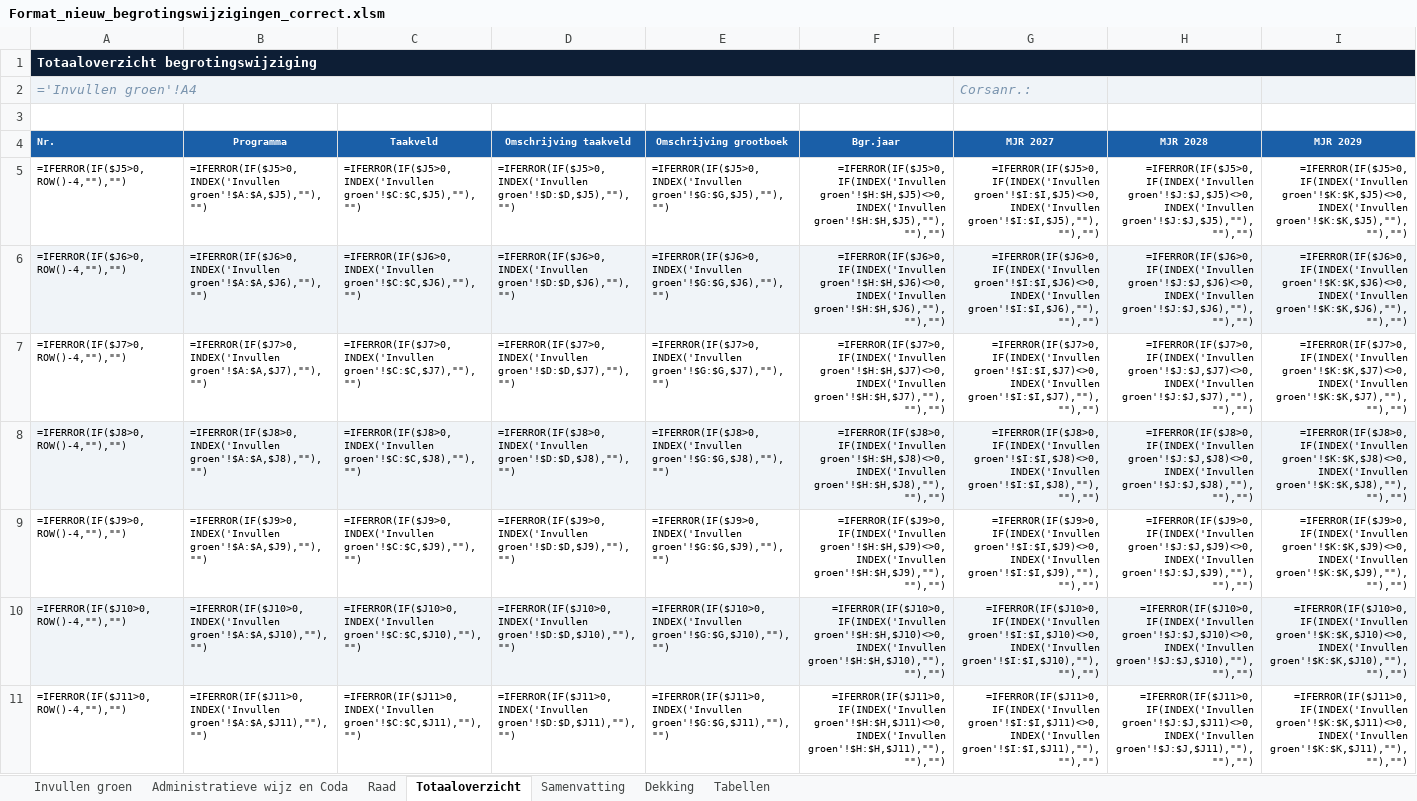
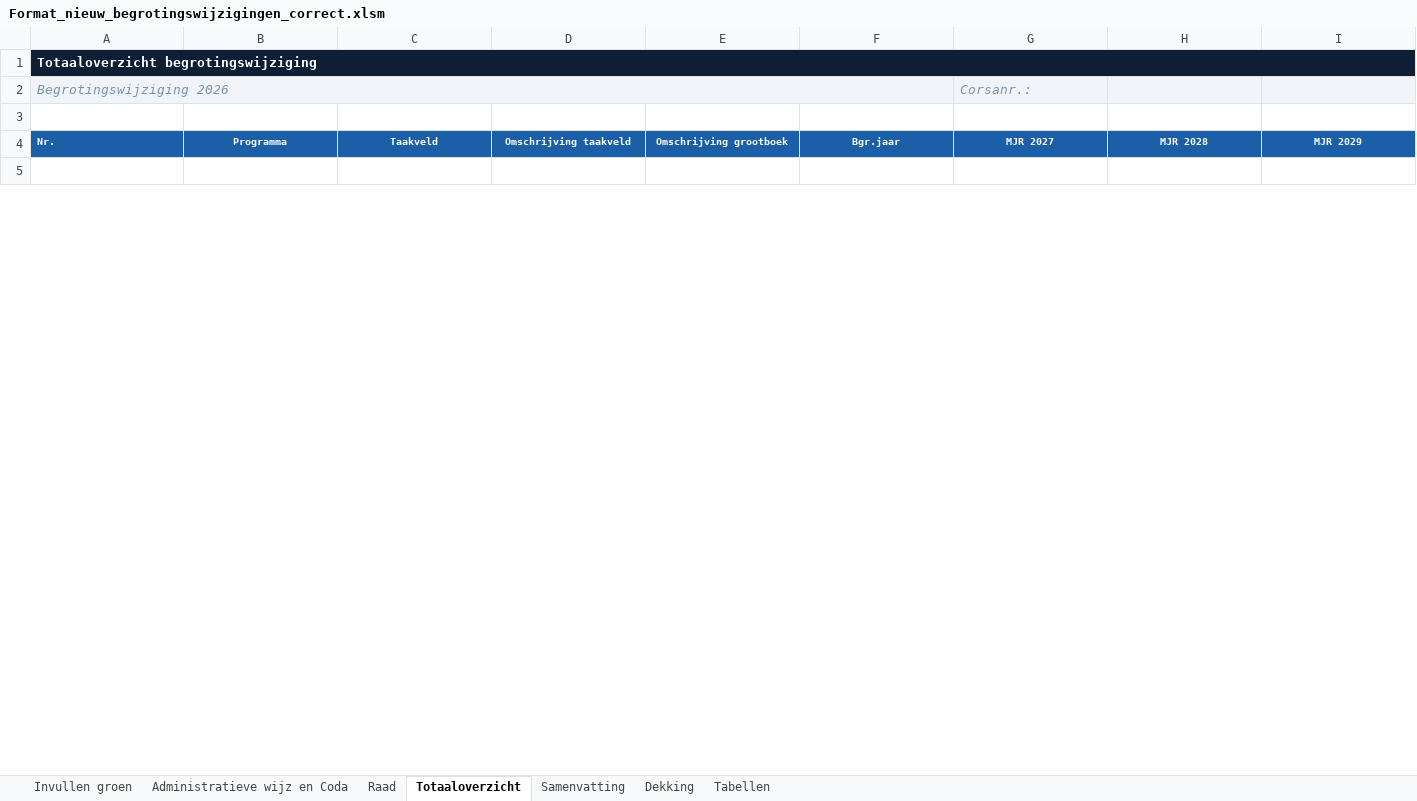
Before and after one commit to MoniqueStrik/Nieuw, an Excel workbook: Format_nieuw_begrotingswijzigingen_correct.xlsm, sheet Totaaloverzicht, drawn as a sheet; only a part is shown; the shorter side is filled out with more unchanged rows; values as stored, in another font and other column widths than the file's, no borders; formulas without a stored value are shown as written; removed rows and columns are numbered as before the commit, all else as after; the diff covers the shown part only; the diff names each change by its address in the sheet, - before the commit and + after, or states it on an @@ line.

```diff
--- a/Format_nieuw_begrotingswijzigingen_correct.xlsm (sheet Totaaloverzicht)
+++ b/Format_nieuw_begrotingswijzigingen_correct.xlsm (sheet Totaaloverzicht)
-A2: ='Invullen groen'!A4
+A2: Begrotingswijziging 2026
-row 5: =IFERROR(IF($J5>0,ROW()-4,""),"") | =IFERROR(IF($J5>0,INDEX('Invullen groen'!$A:$A,$J5),""),"") | =IFERROR(IF($J5>0,INDEX('Invullen groen'!$C:$C,$J5),""),"") | =IFERROR(IF($J5>0,INDEX('Invullen groen'!$D:$D,$J5),""),"") | =IFERROR(IF($J5>0,INDEX('Invullen groen'!$G:$G,$J5),""),"") | =IFERROR(IF($J5>0,IF(INDEX('Invullen groen'!$H:$H,$J5)<>0,INDEX('Invullen groen'!$H:$H,$J5),""),""),"") | =IFERROR(IF($J5>0,IF(INDEX('Invullen groen'!$I:$I,$J5)<>0,INDEX('Invullen groen'!$I:$I,$J5),""),""),"") | =IFERROR(IF($J5>0,IF(INDEX('Invullen groen'!$J:$J,$J5)<>0,INDEX('Invullen groen'!$J:$J,$J5),""),""),"") | =IFERROR(IF($J5>0,IF(INDEX('Invullen groen'!$K:$K,$J5)<>0,INDEX('Invullen groen'!$K:$K,$J5),""),""),"")
-row 6: =IFERROR(IF($J6>0,ROW()-4,""),"") | =IFERROR(IF($J6>0,INDEX('Invullen groen'!$A:$A,$J6),""),"") | =IFERROR(IF($J6>0,INDEX('Invullen groen'!$C:$C,$J6),""),"") | =IFERROR(IF($J6>0,INDEX('Invullen groen'!$D:$D,$J6),""),"") | =IFERROR(IF($J6>0,INDEX('Invullen groen'!$G:$G,$J6),""),"") | =IFERROR(IF($J6>0,IF(INDEX('Invullen groen'!$H:$H,$J6)<>0,INDEX('Invullen groen'!$H:$H,$J6),""),""),"") | =IFERROR(IF($J6>0,IF(INDEX('Invullen groen'!$I:$I,$J6)<>0,INDEX('Invullen groen'!$I:$I,$J6),""),""),"") | =IFERROR(IF($J6>0,IF(INDEX('Invullen groen'!$J:$J,$J6)<>0,INDEX('Invullen groen'!$J:$J,$J6),""),""),"") | =IFERROR(IF($J6>0,IF(INDEX('Invullen groen'!$K:$K,$J6)<>0,INDEX('Invullen groen'!$K:$K,$J6),""),""),"")
-row 7: =IFERROR(IF($J7>0,ROW()-4,""),"") | =IFERROR(IF($J7>0,INDEX('Invullen groen'!$A:$A,$J7),""),"") | =IFERROR(IF($J7>0,INDEX('Invullen groen'!$C:$C,$J7),""),"") | =IFERROR(IF($J7>0,INDEX('Invullen groen'!$D:$D,$J7),""),"") | =IFERROR(IF($J7>0,INDEX('Invullen groen'!$G:$G,$J7),""),"") | =IFERROR(IF($J7>0,IF(INDEX('Invullen groen'!$H:$H,$J7)<>0,INDEX('Invullen groen'!$H:$H,$J7),""),""),"") | =IFERROR(IF($J7>0,IF(INDEX('Invullen groen'!$I:$I,$J7)<>0,INDEX('Invullen groen'!$I:$I,$J7),""),""),"") | =IFERROR(IF($J7>0,IF(INDEX('Invullen groen'!$J:$J,$J7)<>0,INDEX('Invullen groen'!$J:$J,$J7),""),""),"") | =IFERROR(IF($J7>0,IF(INDEX('Invullen groen'!$K:$K,$J7)<>0,INDEX('Invullen groen'!$K:$K,$J7),""),""),"")
-row 8: =IFERROR(IF($J8>0,ROW()-4,""),"") | =IFERROR(IF($J8>0,INDEX('Invullen groen'!$A:$A,$J8),""),"") | =IFERROR(IF($J8>0,INDEX('Invullen groen'!$C:$C,$J8),""),"") | =IFERROR(IF($J8>0,INDEX('Invullen groen'!$D:$D,$J8),""),"") | =IFERROR(IF($J8>0,INDEX('Invullen groen'!$G:$G,$J8),""),"") | =IFERROR(IF($J8>0,IF(INDEX('Invullen groen'!$H:$H,$J8)<>0,INDEX('Invullen groen'!$H:$H,$J8),""),""),"") | =IFERROR(IF($J8>0,IF(INDEX('Invullen groen'!$I:$I,$J8)<>0,INDEX('Invullen groen'!$I:$I,$J8),""),""),"") | =IFERROR(IF($J8>0,IF(INDEX('Invullen groen'!$J:$J,$J8)<>0,INDEX('Invullen groen'!$J:$J,$J8),""),""),"") | =IFERROR(IF($J8>0,IF(INDEX('Invullen groen'!$K:$K,$J8)<>0,INDEX('Invullen groen'!$K:$K,$J8),""),""),"")
-row 9: =IFERROR(IF($J9>0,ROW()-4,""),"") | =IFERROR(IF($J9>0,INDEX('Invullen groen'!$A:$A,$J9),""),"") | =IFERROR(IF($J9>0,INDEX('Invullen groen'!$C:$C,$J9),""),"") | =IFERROR(IF($J9>0,INDEX('Invullen groen'!$D:$D,$J9),""),"") | =IFERROR(IF($J9>0,INDEX('Invullen groen'!$G:$G,$J9),""),"") | =IFERROR(IF($J9>0,IF(INDEX('Invullen groen'!$H:$H,$J9)<>0,INDEX('Invullen groen'!$H:$H,$J9),""),""),"") | =IFERROR(IF($J9>0,IF(INDEX('Invullen groen'!$I:$I,$J9)<>0,INDEX('Invullen groen'!$I:$I,$J9),""),""),"") | =IFERROR(IF($J9>0,IF(INDEX('Invullen groen'!$J:$J,$J9)<>0,INDEX('Invullen groen'!$J:$J,$J9),""),""),"") | =IFERROR(IF($J9>0,IF(INDEX('Invullen groen'!$K:$K,$J9)<>0,INDEX('Invullen groen'!$K:$K,$J9),""),""),"")
-row 10: =IFERROR(IF($J10>0,ROW()-4,""),"") | =IFERROR(IF($J10>0,INDEX('Invullen groen'!$A:$A,$J10),""),"") | =IFERROR(IF($J10>0,INDEX('Invullen groen'!$C:$C,$J10),""),"") | =IFERROR(IF($J10>0,INDEX('Invullen groen'!$D:$D,$J10),""),"") | =IFERROR(IF($J10>0,INDEX('Invullen groen'!$G:$G,$J10),""),"") | =IFERROR(IF($J10>0,IF(INDEX('Invullen groen'!$H:$H,$J10)<>0,INDEX('Invullen groen'!$H:$H,$J10),""),""),"") | =IFERROR(IF($J10>0,IF(INDEX('Invullen groen'!$I:$I,$J10)<>0,INDEX('Invullen groen'!$I:$I,$J10),""),""),"") | =IFERROR(IF($J10>0,IF(INDEX('Invullen groen'!$J:$J,$J10)<>0,INDEX('Invullen groen'!$J:$J,$J10),""),""),"") | =IFERROR(IF($J10>0,IF(INDEX('Invullen groen'!$K:$K,$J10)<>0,INDEX('Invullen groen'!$K:$K,$J10),""),""),"")
-row 11: =IFERROR(IF($J11>0,ROW()-4,""),"") | =IFERROR(IF($J11>0,INDEX('Invullen groen'!$A:$A,$J11),""),"") | =IFERROR(IF($J11>0,INDEX('Invullen groen'!$C:$C,$J11),""),"") | =IFERROR(IF($J11>0,INDEX('Invullen groen'!$D:$D,$J11),""),"") | =IFERROR(IF($J11>0,INDEX('Invullen groen'!$G:$G,$J11),""),"") | =IFERROR(IF($J11>0,IF(INDEX('Invullen groen'!$H:$H,$J11)<>0,INDEX('Invullen groen'!$H:$H,$J11),""),""),"") | =IFERROR(IF($J11>0,IF(INDEX('Invullen groen'!$I:$I,$J11)<>0,INDEX('Invullen groen'!$I:$I,$J11),""),""),"") | =IFERROR(IF($J11>0,IF(INDEX('Invullen groen'!$J:$J,$J11)<>0,INDEX('Invullen groen'!$J:$J,$J11),""),""),"") | =IFERROR(IF($J11>0,IF(INDEX('Invullen groen'!$K:$K,$J11)<>0,INDEX('Invullen groen'!$K:$K,$J11),""),""),"")
```
Also changed, not shown: 31 added rows, 24 removed rows, 6 edited cells and cell formats elsewhere in this sheet, sheet Raad, sheet Invullen groen, sheet Administratieve wijz en Coda, sheet Dekking, sheet Samenvatting, formulas that keep their value, hidden cells, charts or pictures.
